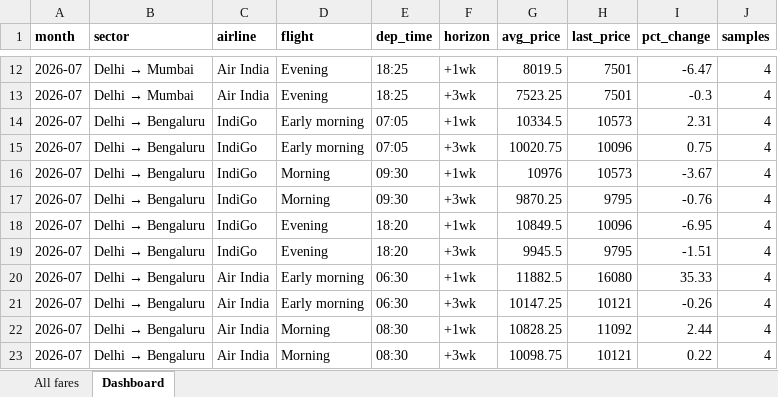
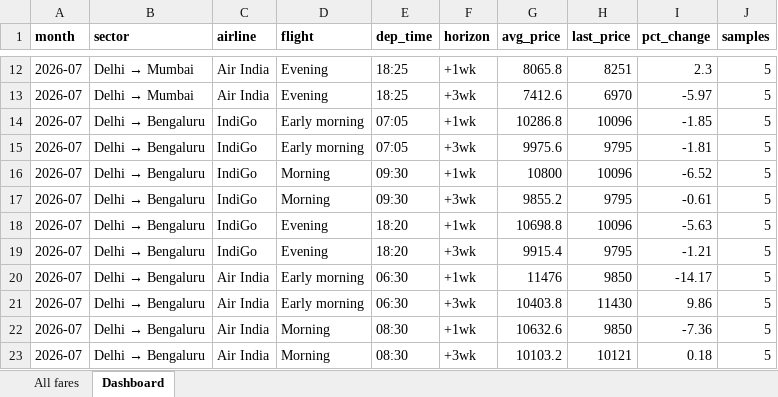
Before and after one commit to isgulati95-code/flight-fare-tracker, an Excel workbook: fares.xlsx, sheet Dashboard, drawn as a sheet; only a part is shown, gaps mark what is left out; values as stored, in another font and other column widths than the file's, no borders; the diff covers the shown part only; the diff names each change by its address in the sheet, - before the commit and + after, or states it on an @@ line.

```diff
--- a/fares.xlsx (sheet Dashboard)
+++ b/fares.xlsx (sheet Dashboard)
-G12 (avg_price): 8019.5
+G12 (avg_price): 8065.8
-H12 (last_price): 7501
+H12 (last_price): 8251
-I12 (pct_change): -6.47
+I12 (pct_change): 2.3
-J12:J23 (samples): 4
+J12:J23 (samples): 5
-G13 (avg_price): 7523.25
+G13 (avg_price): 7412.6
-H13 (last_price): 7501
+H13 (last_price): 6970
-I13 (pct_change): -0.3
+I13 (pct_change): -5.97
-G14 (avg_price): 10334.5
+G14 (avg_price): 10286.8
-H14 (last_price): 10573
+H14 (last_price): 10096
-I14 (pct_change): 2.31
+I14 (pct_change): -1.85
-G15 (avg_price): 10020.75
+G15 (avg_price): 9975.6
-H15 (last_price): 10096
+H15 (last_price): 9795
-I15 (pct_change): 0.75
+I15 (pct_change): -1.81
-G16 (avg_price): 10976
+G16 (avg_price): 10800
-H16 (last_price): 10573
+H16 (last_price): 10096
-I16 (pct_change): -3.67
+I16 (pct_change): -6.52
-G17 (avg_price): 9870.25
+G17 (avg_price): 9855.2
-I17 (pct_change): -0.76
+I17 (pct_change): -0.61
-G18 (avg_price): 10849.5
+G18 (avg_price): 10698.8
-I18 (pct_change): -6.95
+I18 (pct_change): -5.63
-G19 (avg_price): 9945.5
+G19 (avg_price): 9915.4
-I19 (pct_change): -1.51
+I19 (pct_change): -1.21
-G20 (avg_price): 11882.5
+G20 (avg_price): 11476
-H20 (last_price): 16080
+H20 (last_price): 9850
-I20 (pct_change): 35.33
+I20 (pct_change): -14.17
-G21 (avg_price): 10147.25
+G21 (avg_price): 10403.8
-H21 (last_price): 10121
+H21 (last_price): 11430
-I21 (pct_change): -0.26
+I21 (pct_change): 9.86
-G22 (avg_price): 10828.25
+G22 (avg_price): 10632.6
-H22 (last_price): 11092
+H22 (last_price): 9850
-I22 (pct_change): 2.44
+I22 (pct_change): -7.36
-G23 (avg_price): 10098.75
+G23 (avg_price): 10103.2
-I23 (pct_change): 0.22
+I23 (pct_change): 0.18
```
Also changed, not shown: 2 removed rows and 117 edited cells elsewhere in this sheet, sheet All fares, aviation.xlsx, 4 other files.
